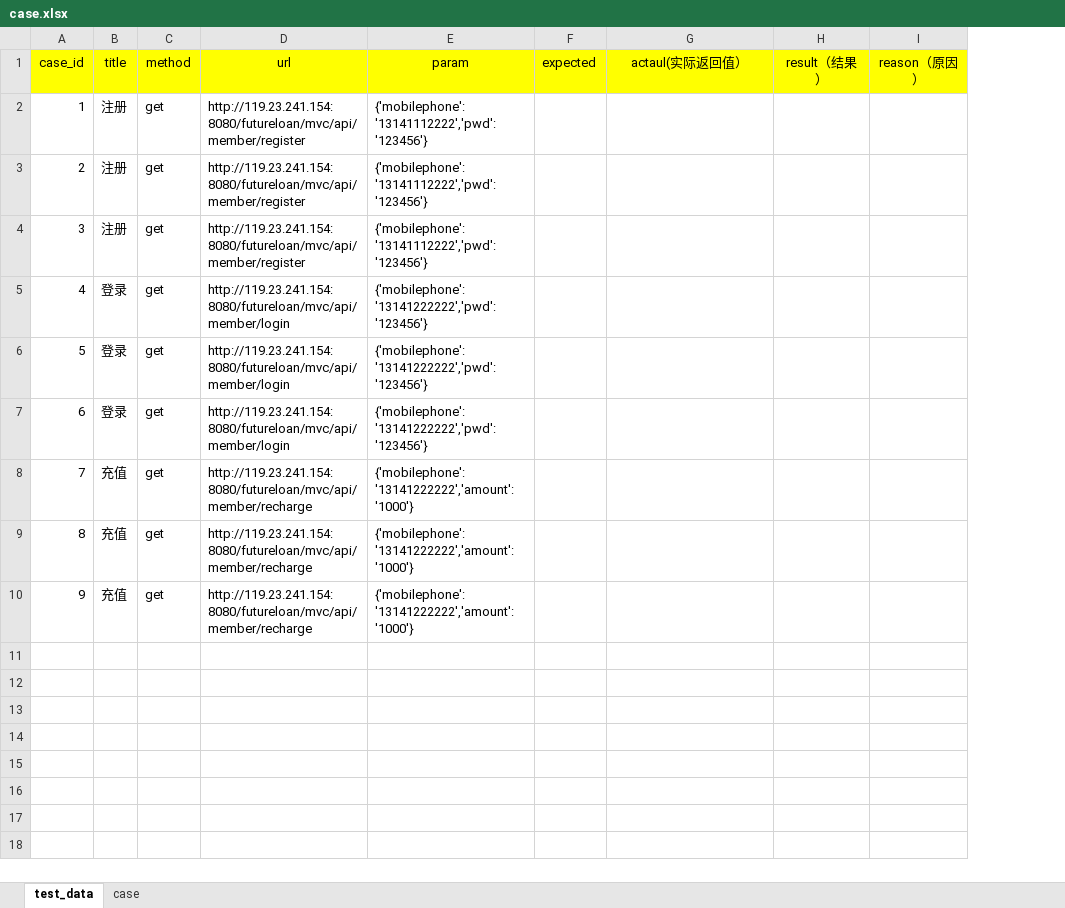
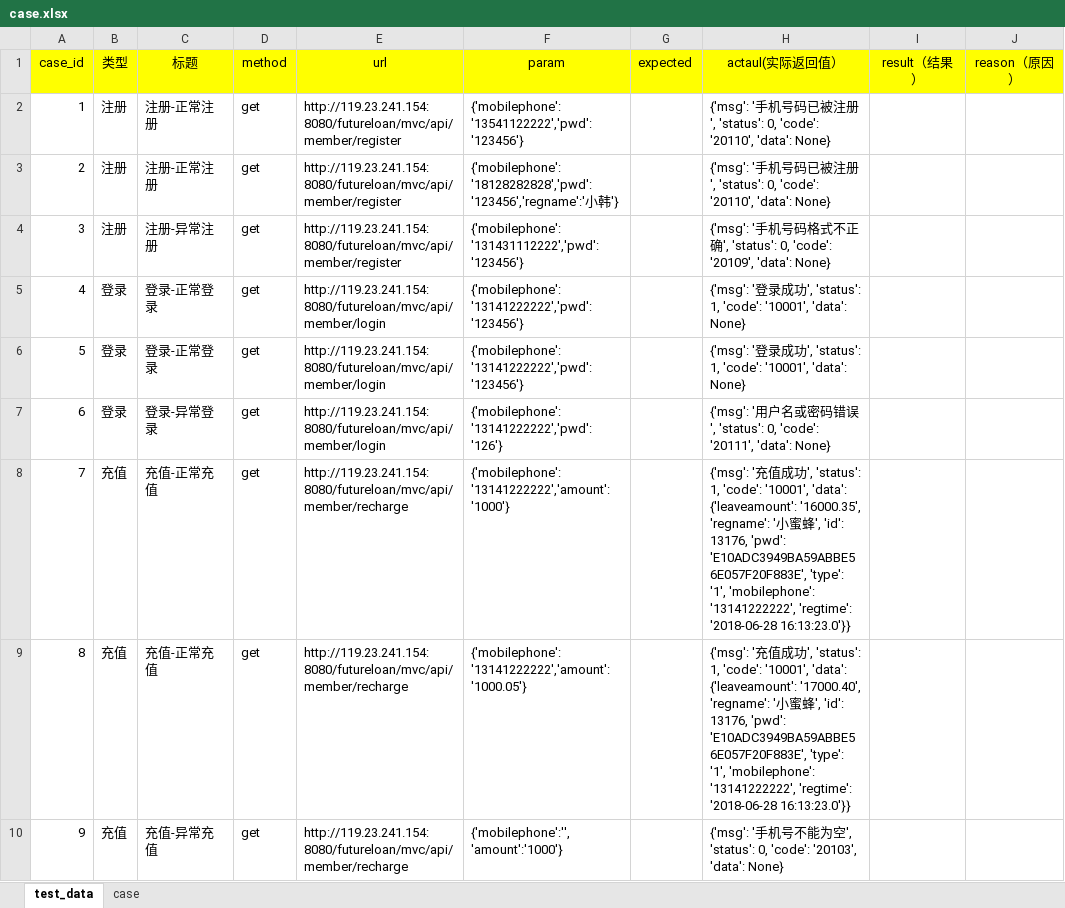
Before and after one commit to januarytw/Python-, an Excel workbook: class_0626/case.xlsx, sheet test_data, drawn as a sheet; values as stored, in another font and other column widths than the file's, no borders; addresses are those after the commit; the diff names each change by its address in the sheet, - before the commit and + after, or states it on an @@ line.

```diff
--- a/class_0626/case.xlsx (sheet test_data)
+++ b/class_0626/case.xlsx (sheet test_data)
+column C (标题), rows 2-10: 注册-正常注册 | 注册-正常注册 | 注册-异常注册 | 登录-正常登录 | 登录-正常登录 | 登录-异常登录 | 充值-正常充值 | 充值-正常充值 | 充值-异常充值
-B1: title
+B1: 类型
-F2 (param): {'mobilephone':'13141112222','pwd':'123456'}
+F2 (param): {'mobilephone':'13541122222','pwd':'123456'}
-H2:H3 (actaul(实际返回值）): (empty)
+H2:H3 (actaul(实际返回值）): {'msg': '手机号码已被注册', 'status': 0, 'code': '20110', 'data': None}
-F3 (param): {'mobilephone':'13141112222','pwd':'123456'}
+F3 (param): {'mobilephone':'18128282828','pwd':'123456','regname':'小韩'}
-F4 (param): {'mobilephone':'13141112222','pwd':'123456'}
+F4 (param): {'mobilephone':'131431112222','pwd':'123456'}
-H4 (actaul(实际返回值）): (empty)
+H4 (actaul(实际返回值）): {'msg': '手机号码格式不正确', 'status': 0, 'code': '20109', 'data': None}
-H5:H6 (actaul(实际返回值）): (empty)
+H5:H6 (actaul(实际返回值）): {'msg': '登录成功', 'status': 1, 'code': '10001', 'data': None}
-F7 (param): {'mobilephone':'13141222222','pwd':'123456'}
+F7 (param): {'mobilephone':'13141222222','pwd':'126'}
-H7 (actaul(实际返回值）): (empty)
+H7 (actaul(实际返回值）): {'msg': '用户名或密码错误', 'status': 0, 'code': '20111', 'data': None}
-H8 (actaul(实际返回值）): (empty)
+H8 (actaul(实际返回值）): {'msg': '充值成功', 'status': 1, 'code': '10001', 'data': {'leaveamount': '16000.35', 'regname': '小蜜蜂', 'id': 13176, 'pwd': 'E10ADC3949BA59ABBE56E057F20F883E', 'type': '1', 'mobilephone': '13141222222', 'regtime': '2018-06-28 16:13:23.0'}}
-F9 (param): {'mobilephone':'13141222222','amount':'1000'}
+F9 (param): {'mobilephone':'13141222222','amount':'1000.05'}
-H9 (actaul(实际返回值）): (empty)
+H9 (actaul(实际返回值）): {'msg': '充值成功', 'status': 1, 'code': '10001', 'data': {'leaveamount': '17000.40', 'regname': '小蜜蜂', 'id': 13176, 'pwd': 'E10ADC3949BA59ABBE56E057F20F883E', 'type': '1', 'mobilephone': '13141222222', 'regtime': '2018-06-28 16:13:23.0'}}
-F10 (param): {'mobilephone':'13141222222','amount':'1000'}
+F10 (param): {'mobilephone':'','amount':'1000'}
-H10 (actaul(实际返回值）): (empty)
+H10 (actaul(实际返回值）): {'msg': '手机号不能为空', 'status': 0, 'code': '20103', 'data': None}
```
Also changed, not shown: 1 other file.
